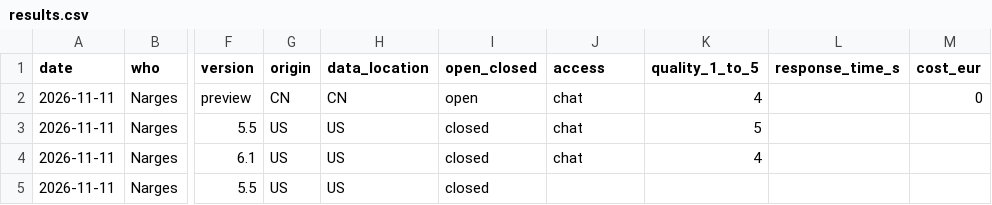
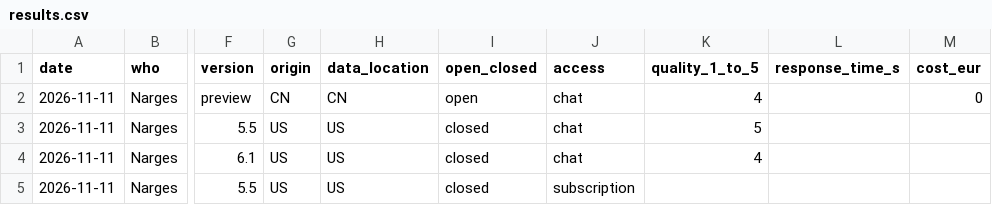
Before and after one commit to techgarden-frankfurt/ai-model-comparison, a CSV file: results/results.csv, drawn as a sheet; only a part is shown, gaps mark what is left out; the diff names each change by its address in the sheet, - before the commit and + after, or states it on an @@ line.

```diff
--- a/results/results.csv
+++ b/results/results.csv
-J5 (access): (empty)
+J5 (access): subscription
```
